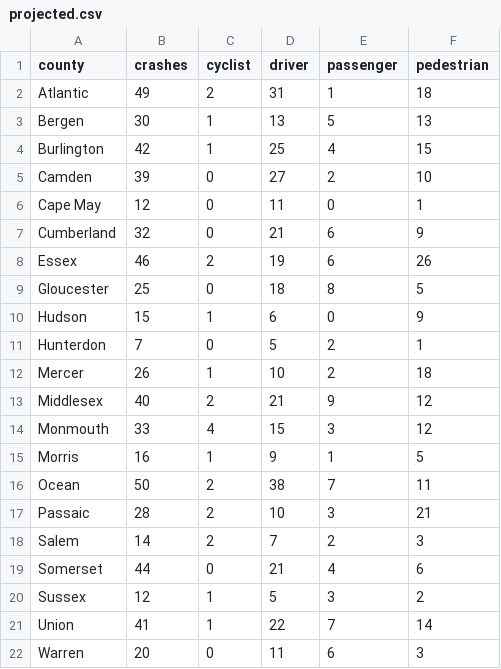
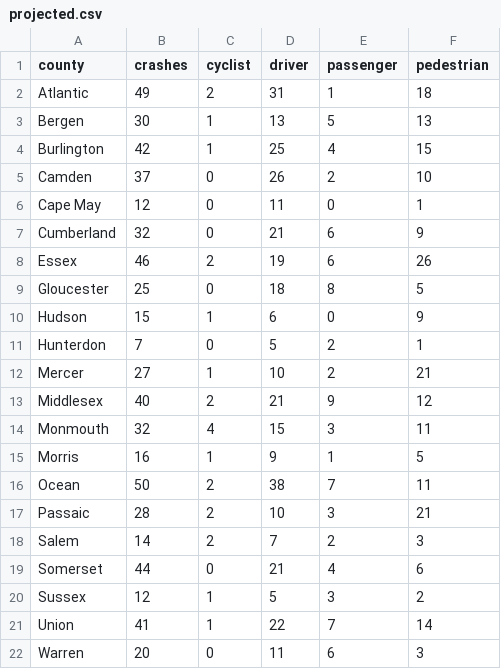
Before and after one commit to hudcostreets/nj-crashes, a CSV file: www/public/njsp/projected.csv, drawn as a sheet.

```diff
--- a/www/public/njsp/projected.csv
+++ b/www/public/njsp/projected.csv
@@ -4,3 +4,3 @@ Bergen,30,1,13,5,13
 Burlington,42,1,25,4,15
-Camden,39,0,27,2,10
+Camden,37,0,26,2,10
 Cape May,12,0,11,0,1
@@ -11,5 +11,5 @@ Hudson,15,1,6,0,9
 Hunterdon,7,0,5,2,1
-Mercer,26,1,10,2,18
+Mercer,27,1,10,2,21
 Middlesex,40,2,21,9,12
-Monmouth,33,4,15,3,12
+Monmouth,32,4,15,3,11
 Morris,16,1,9,1,5
```
Also changed, not shown: 1 other file.
